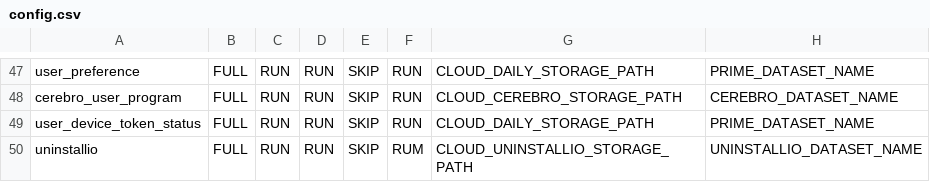
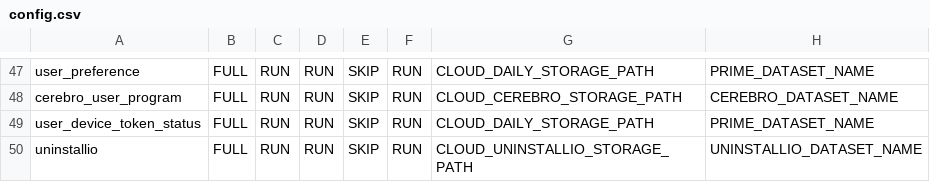
Before and after one commit to rashmishra/Atom, a CSV file: modular_ETL/config/config.csv, drawn as a sheet; only a part is shown, gaps mark what is left out.

Commit message:
Resolved conflit in config.csv

```diff
--- a/modular_ETL/config/config.csv
+++ b/modular_ETL/config/config.csv
@@ -49,2 +49,2 @@ cerebro_user_program,FULL,RUN,RUN,SKIP,RUN,CLOUD_CEREBRO_STORAGE_PATH,CEREBRO_DA
 user_device_token_status,FULL,RUN,RUN,SKIP,RUN,CLOUD_DAILY_STORAGE_PATH,PRIME_DATASET_NAME
-uninstallio,FULL,RUN,RUN,SKIP,RUM,CLOUD_UNINSTALLIO_STORAGE_PATH,UNINSTALLIO_DATASET_NAME
+uninstallio,FULL,RUN,RUN,SKIP,RUN,CLOUD_UNINSTALLIO_STORAGE_PATH,UNINSTALLIO_DATASET_NAME
```
